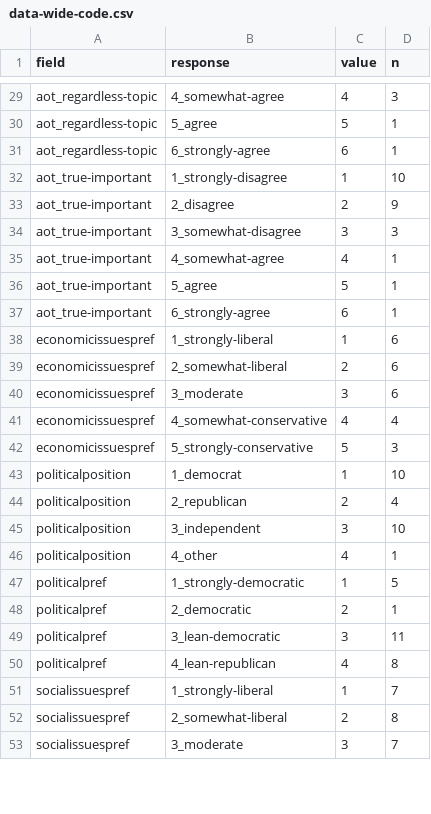
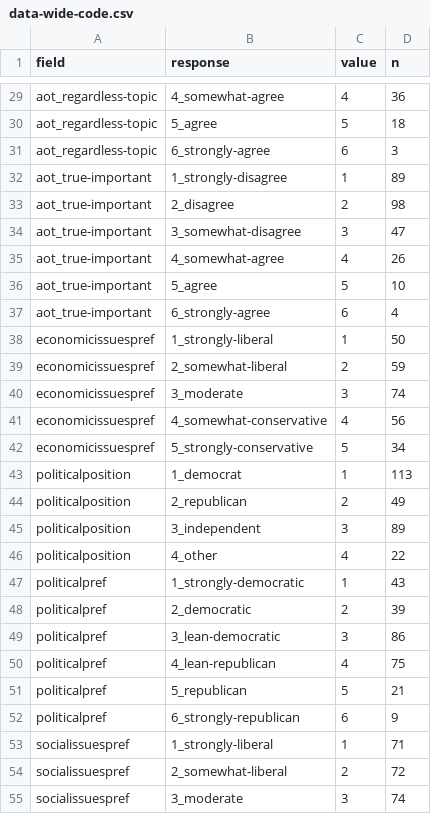
Before and after one commit to hauselin/will-smith, a CSV file: study02_climate/data/clean/data-wide-code.csv, drawn as a sheet; only a part is shown, gaps mark what is left out; addresses are those after the commit; the diff covers the shown part only; the diff names each change by its address in the sheet, - before the commit and + after, or states it on an @@ line.

```diff
--- a/study02_climate/data/clean/data-wide-code.csv
+++ b/study02_climate/data/clean/data-wide-code.csv
-D29 (n): 3
+D29 (n): 36
-D30 (n): 1
+D30 (n): 18
-D31 (n): 1
+D31 (n): 3
-D32 (n): 10
+D32 (n): 89
-D33 (n): 9
+D33 (n): 98
-D34 (n): 3
+D34 (n): 47
-D35 (n): 1
+D35 (n): 26
-D36 (n): 1
+D36 (n): 10
-D37 (n): 1
+D37 (n): 4
-D38 (n): 6
+D38 (n): 50
-D39 (n): 6
+D39 (n): 59
-D40 (n): 6
+D40 (n): 74
-D41 (n): 4
+D41 (n): 56
-D42 (n): 3
+D42 (n): 34
-D43 (n): 10
+D43 (n): 113
-D44 (n): 4
+D44 (n): 49
-D45 (n): 10
+D45 (n): 89
-D46 (n): 1
+D46 (n): 22
-D47 (n): 5
+D47 (n): 43
-D48 (n): 1
+D48 (n): 39
-D49 (n): 11
+D49 (n): 86
-D50 (n): 8
+D50 (n): 75
+row 51: politicalpref | 5_republican | 5 | 21
+row 52: politicalpref | 6_strongly-republican | 6 | 9
-D53 (n): 7
+D53 (n): 71
-D54 (n): 8
+D54 (n): 72
-D55 (n): 7
+D55 (n): 74
```
Also changed, not shown: 1 added row and 28 edited cells elsewhere in this file, study02_climate/data/raw/eRGOfe_entity_info.csv, 10 other files.
